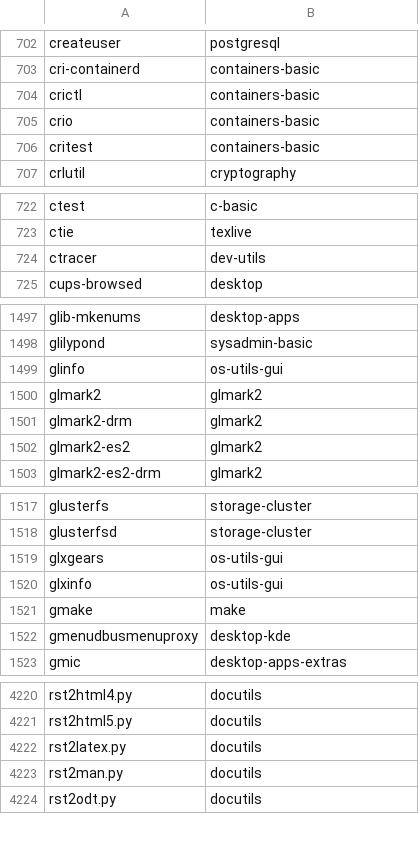
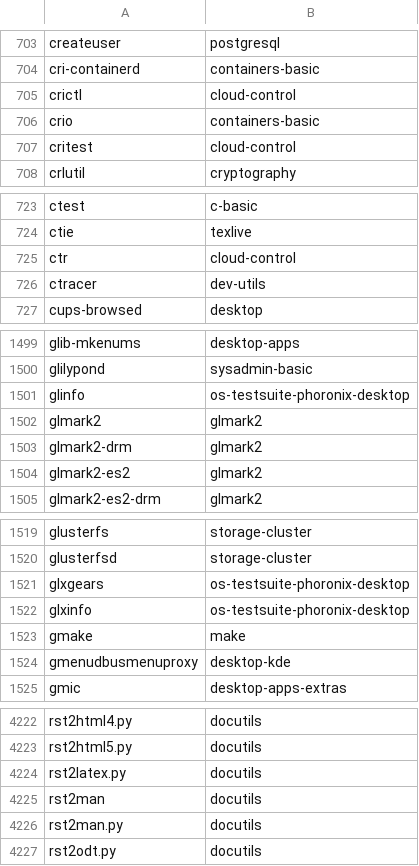
Before and after one commit to lebensterben/cnf, a CSV file: commandlist.csv, drawn as a sheet; only a part is shown, gaps mark what is left out; the diff covers the shown part only.

```diff
--- a/commandlist.csv
+++ b/commandlist.csv
@@ -703,5 +704,5 @@ createuser	postgresql
 cri-containerd	containers-basic
-crictl	containers-basic
+crictl	cloud-control
 crio	containers-basic
-critest	containers-basic
+critest	cloud-control
 crlutil	cryptography
@@ -723,2 +724,3 @@ ctest	c-basic
 ctie	texlive
+ctr	cloud-control
 ctracer	dev-utils
@@ -1498,3 +1500,3 @@ glib-mkenums	desktop-apps
 glilypond	sysadmin-basic
-glinfo	os-utils-gui
+glinfo	os-testsuite-phoronix-desktop
 glmark2	glmark2
@@ -1518,4 +1520,4 @@ glusterfs	storage-cluster
 glusterfsd	storage-cluster
-glxgears	os-utils-gui
-glxinfo	os-utils-gui
+glxgears	os-testsuite-phoronix-desktop
+glxinfo	os-testsuite-phoronix-desktop
 gmake	make
@@ -4222,2 +4224,3 @@ rst2html5.py	docutils
 rst2latex.py	docutils
+rst2man	docutils
 rst2man.py	docutils
```
Also changed, not shown: 2 added rows, 1 removed row and 20 edited cells elsewhere in this file, 2 other files.
